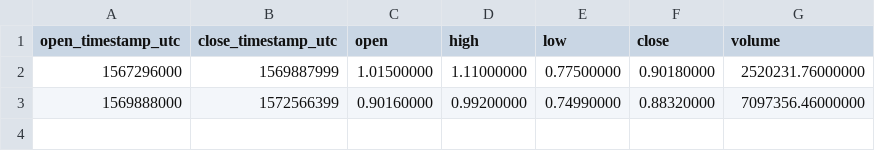
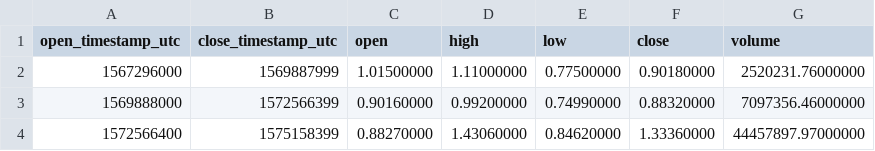
Before and after one commit to cryptobigbro/binance-XTZUSDT, a CSV file: binance-XTZUSDT-1M.csv, drawn as a sheet.

```diff
--- a/binance-XTZUSDT-1M.csv
+++ b/binance-XTZUSDT-1M.csv
@@ -3 +3,2 @@ open_timestamp_utc,close_timestamp_utc,open,high,low,close,volume
 1569888000,1572566399,0.90160000,0.99200000,0.74990000,0.88320000,7097356.46000000
+1572566400,1575158399,0.88270000,1.43060000,0.84620000,1.33360000,44457897.97000000
```
Also changed, not shown: binance-XTZUSDT-1d.csv, binance-XTZUSDT-1h.csv.
